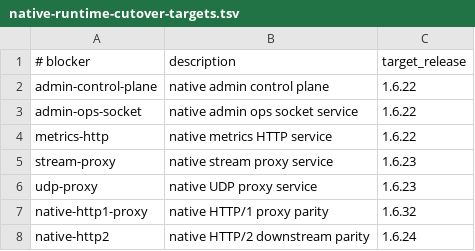
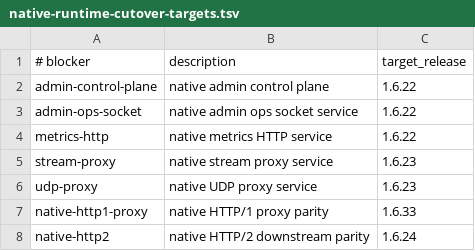
Before and after one commit to valkyoth/fluxheim, a TSV file: docs/native-runtime-cutover-targets.tsv, drawn as a sheet.

Commit message:
Clarify native runtime parity targets

```diff
--- a/docs/native-runtime-cutover-targets.tsv
+++ b/docs/native-runtime-cutover-targets.tsv
@@ -6,3 +6,3 @@ stream-proxy	native stream proxy service	1.6.23
 udp-proxy	native UDP proxy service	1.6.23
-native-http1-proxy	native HTTP/1 proxy parity	1.6.32
+native-http1-proxy	native HTTP/1 proxy parity	1.6.33
 native-http2	native HTTP/2 downstream parity	1.6.24
```
Also changed, not shown: 3 other files.
